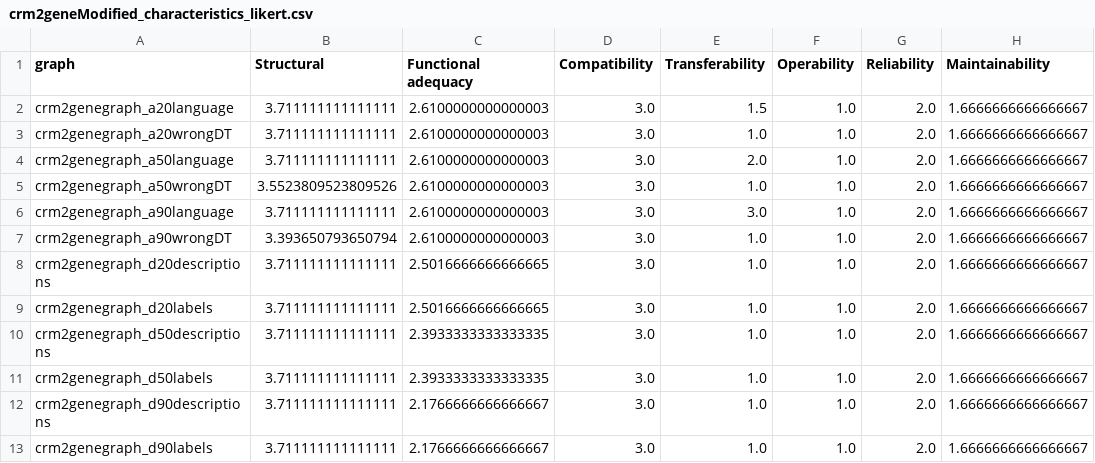
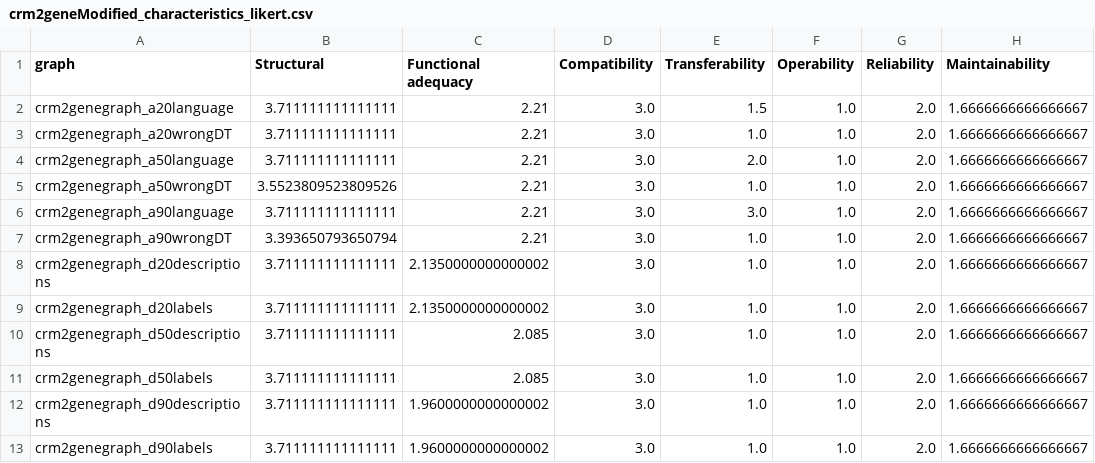
Before and after one commit to tecnomod-um/oquare-kg, a CSV file: evaluation/biogateway/results/modified_cisreg/likert_scores/crm2geneModified_characteristics_likert.csv, drawn as a sheet.

Commit message:
updated data

```diff
--- a/evaluation/biogateway/results/modified_cisreg/likert_scores/crm2geneModified_characteristics_likert.csv
+++ b/evaluation/biogateway/results/modified_cisreg/likert_scores/crm2geneModified_characteristics_likert.csv
@@ -1,13 +1,13 @@
 graph,Structural,Functional adequacy,Compatibility,Transferability,Operability,Reliability,Maintainability
-crm2genegraph_a20language,3.711111111111111,2.6100000000000003,3.0,1.5,1.0,2.0,1.6666666666666667
-crm2genegraph_a20wrongDT,3.711111111111111,2.6100000000000003,3.0,1.0,1.0,2.0,1.6666666666666667
-crm2genegraph_a50language,3.711111111111111,2.6100000000000003,3.0,2.0,1.0,2.0,1.6666666666666667
-crm2genegraph_a50wrongDT,3.5523809523809526,2.6100000000000003,3.0,1.0,1.0,2.0,1.6666666666666667
-crm2genegraph_a90language,3.711111111111111,2.6100000000000003,3.0,3.0,1.0,2.0,1.6666666666666667
-crm2genegraph_a90wrongDT,3.393650793650794,2.6100000000000003,3.0,1.0,1.0,2.0,1.6666666666666667
-crm2genegraph_d20descriptions,3.711111111111111,2.5016666666666665,3.0,1.0,1.0,2.0,1.6666666666666667
-crm2genegraph_d20labels,3.711111111111111,2.5016666666666665,3.0,1.0,1.0,2.0,1.6666666666666667
-crm2genegraph_d50descriptions,3.711111111111111,2.3933333333333335,3.0,1.0,1.0,2.0,1.6666666666666667
-crm2genegraph_d50labels,3.711111111111111,2.3933333333333335,3.0,1.0,1.0,2.0,1.6666666666666667
-crm2genegraph_d90descriptions,3.711111111111111,2.1766666666666667,3.0,1.0,1.0,2.0,1.6666666666666667
-crm2genegraph_d90labels,3.711111111111111,2.1766666666666667,3.0,1.0,1.0,2.0,1.6666666666666667
+crm2genegraph_a20language,3.711111111111111,2.21,3.0,1.5,1.0,2.0,1.6666666666666667
+crm2genegraph_a20wrongDT,3.711111111111111,2.21,3.0,1.0,1.0,2.0,1.6666666666666667
+crm2genegraph_a50language,3.711111111111111,2.21,3.0,2.0,1.0,2.0,1.6666666666666667
+crm2genegraph_a50wrongDT,3.5523809523809526,2.21,3.0,1.0,1.0,2.0,1.6666666666666667
+crm2genegraph_a90language,3.711111111111111,2.21,3.0,3.0,1.0,2.0,1.6666666666666667
+crm2genegraph_a90wrongDT,3.393650793650794,2.21,3.0,1.0,1.0,2.0,1.6666666666666667
+crm2genegraph_d20descriptions,3.711111111111111,2.1350000000000002,3.0,1.0,1.0,2.0,1.6666666666666667
+crm2genegraph_d20labels,3.711111111111111,2.1350000000000002,3.0,1.0,1.0,2.0,1.6666666666666667
+crm2genegraph_d50descriptions,3.711111111111111,2.085,3.0,1.0,1.0,2.0,1.6666666666666667
+crm2genegraph_d50labels,3.711111111111111,2.085,3.0,1.0,1.0,2.0,1.6666666666666667
+crm2genegraph_d90descriptions,3.711111111111111,1.9600000000000002,3.0,1.0,1.0,2.0,1.6666666666666667
+crm2genegraph_d90labels,3.711111111111111,1.9600000000000002,3.0,1.0,1.0,2.0,1.6666666666666667
```
Also changed, not shown: evaluation/biogateway/results/modified_cisreg/likert_scores/crm2geneModified_subcharacteristics_likert.csv, evaluation/biogateway/results/modified_cisreg/likert_scores/crm2tfacModified_subcharacteristics_likert.csv, 23 other files.
